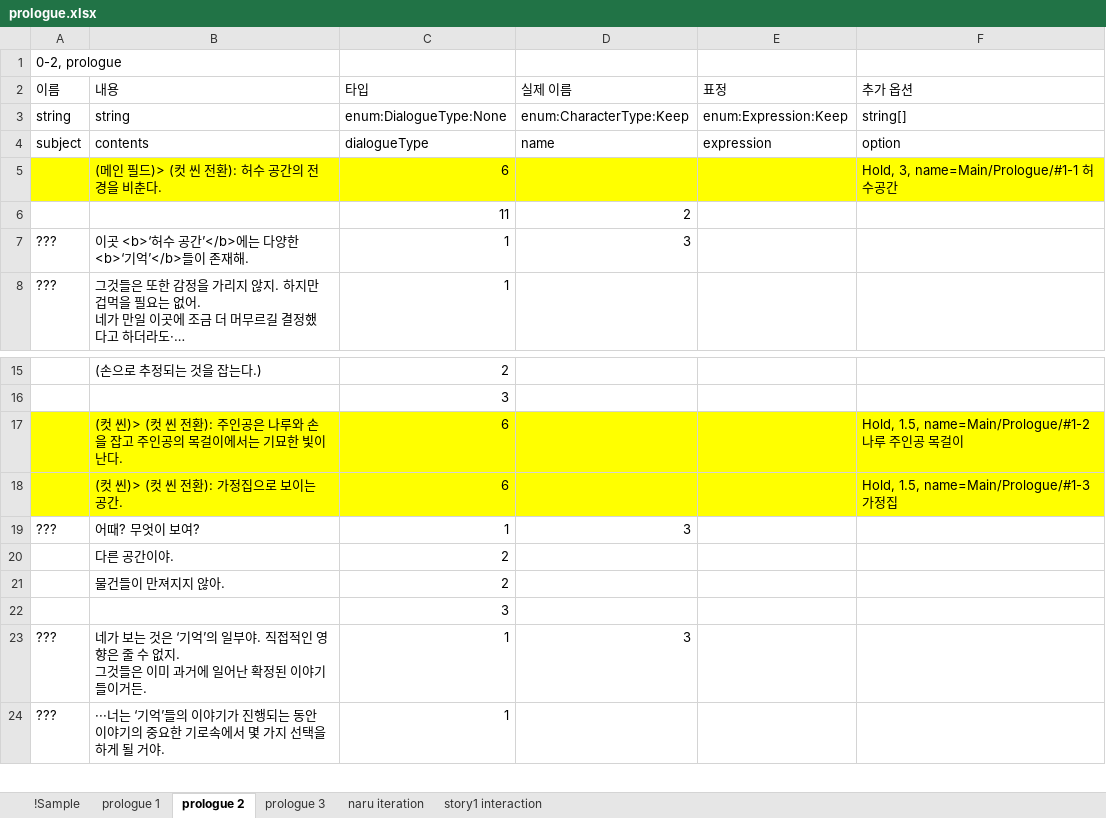
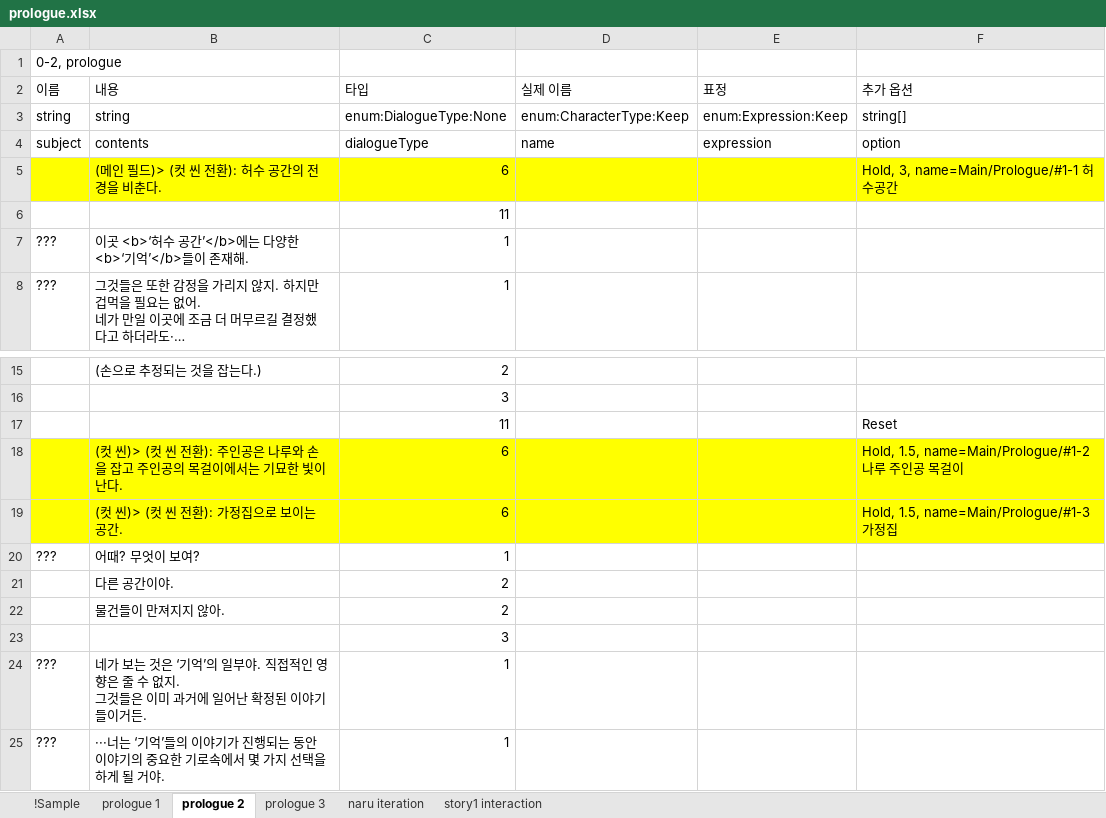
Before and after one commit to hanaaple/Project-Caterpillar, an Excel workbook: Assets/Editor/JsonUtility/JsonUtility/Prologue/prologue.xlsx, sheet prologue 2, drawn as a sheet; only a part is shown, gaps mark what is left out; long unchanged cells end in …; values as stored, in another font and other column widths than the file's, no borders; addresses are those after the commit; the diff names each change by its address in the sheet, - before the commit and + after, or states it on an @@ line.

```diff
--- a/Assets/Editor/JsonUtility/JsonUtility/Prologue/prologue.xlsx (sheet prologue 2)
+++ b/Assets/Editor/JsonUtility/JsonUtility/Prologue/prologue.xlsx (sheet prologue 2)
-D6 (실제 이름): 2
+D6 (실제 이름): (empty)
-D7 (실제 이름): 3
+D7 (실제 이름): (empty)
+row 17:  |  | 11 |  |  | Reset
-D20 (실제 이름): 3
+D20 (실제 이름): (empty)
-D24 (실제 이름): 3
+D24 (실제 이름): (empty)
```
Also changed, not shown: 12 other files.
